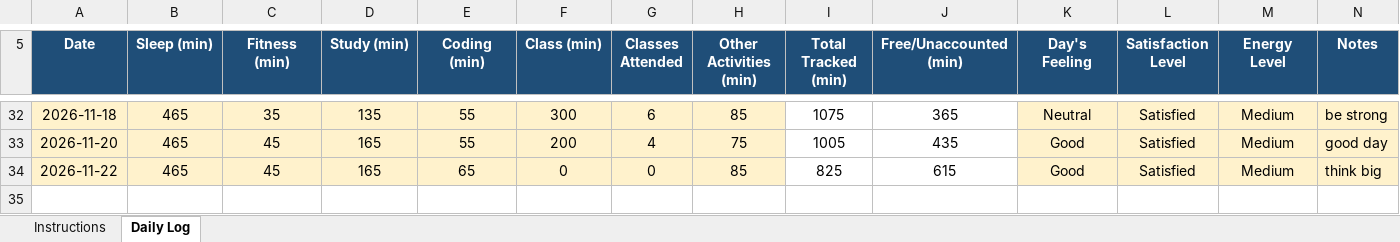
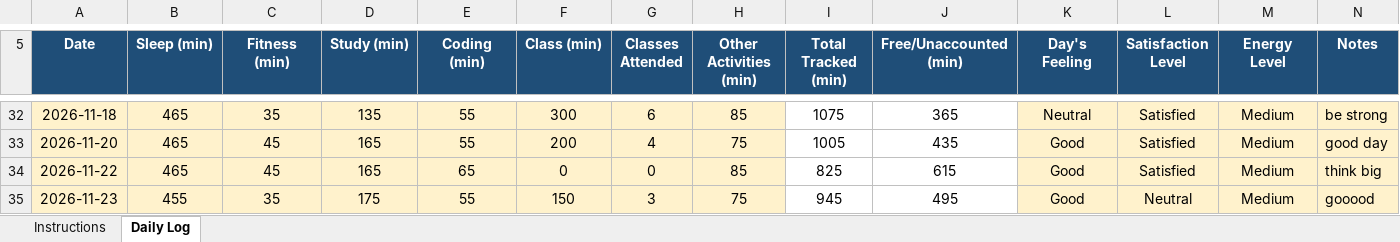
Before and after one commit to jhayuvraj264-a11y/776, an Excel workbook: 12600895.xlsx, sheet Daily Log, drawn as a sheet; only a part is shown, gaps mark what is left out; values as stored, in another font and other column widths than the file's, no borders; conditional formats not drawn; the diff names each change by its address in the sheet, - before the commit and + after, or states it on an @@ line.

Commit message:
updated on nov23

```diff
--- a/12600895.xlsx (sheet Daily Log)
+++ b/12600895.xlsx (sheet Daily Log)
+row 35: 2026-11-23 | 455 | 35 | 175 | 55 | 150 | 3 | 75 | 945 | 495 | Good | Neutral | Medium | gooood
```
